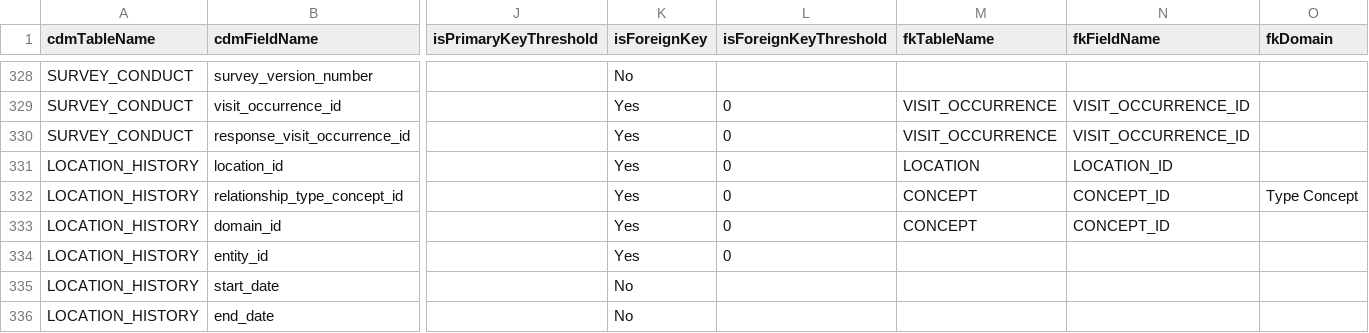
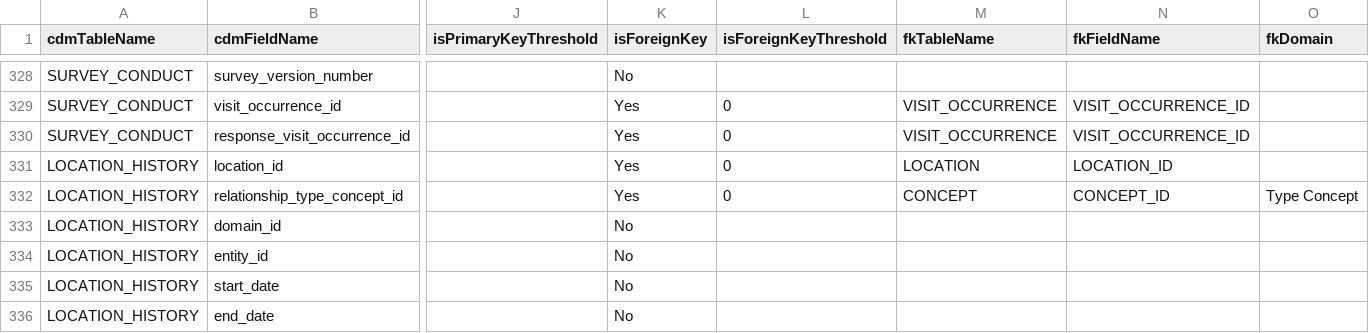
Before and after one commit to thehyve/OHDSI-DataQualityDashboard, a CSV file: inst/csv/OMOP_CDMv6.0.0_Field_Level.csv, drawn as a sheet; only a part is shown, gaps mark what is left out; the diff names each change by its address in the sheet, - before the commit and + after, or states it on an @@ line.

Commit message:
remove foreign key check location_history domain_id, entity_id

```diff
--- a/inst/csv/OMOP_CDMv6.0.0_Field_Level.csv
+++ b/inst/csv/OMOP_CDMv6.0.0_Field_Level.csv
-K333:K334 (isForeignKey): Yes
+K333:K334 (isForeignKey): No
-L333:L334 (isForeignKeyThreshold): 0
+L333:L334 (isForeignKeyThreshold): (empty)
-M333 (fkTableName): CONCEPT
+M333 (fkTableName): (empty)
-N333 (fkFieldName): CONCEPT_ID
+N333 (fkFieldName): (empty)
```
